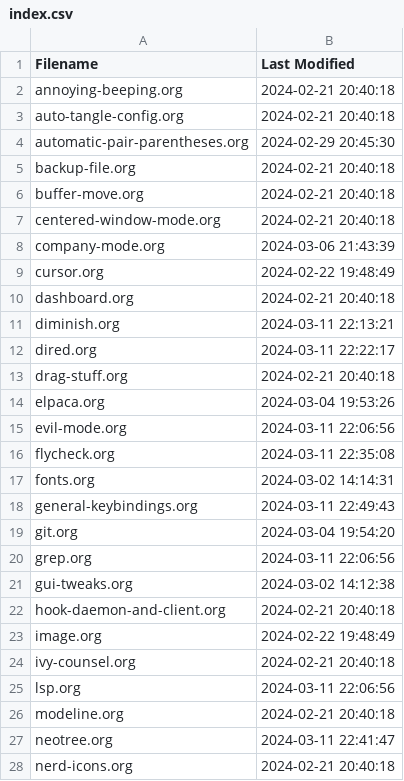
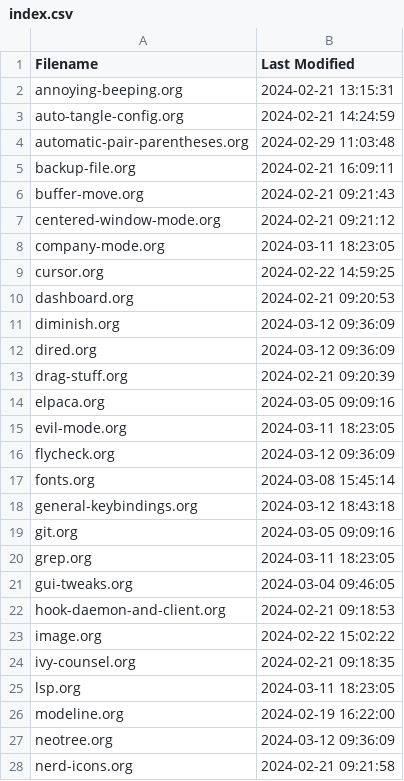
Before and after one commit to Doomwhite/emacs, a CSV file: index.csv, drawn as a sheet; only a part is shown; the diff covers the shown part only.

```diff
--- a/index.csv
+++ b/index.csv
@@ -1,28 +1,28 @@
 Filename,Last Modified
-annoying-beeping.org,2024-02-21 20:40:18
-auto-tangle-config.org,2024-02-21 20:40:18
-automatic-pair-parentheses.org,2024-02-29 20:45:30
-backup-file.org,2024-02-21 20:40:18
-buffer-move.org,2024-02-21 20:40:18
-centered-window-mode.org,2024-02-21 20:40:18
-company-mode.org,2024-03-06 21:43:39
-cursor.org,2024-02-22 19:48:49
-dashboard.org,2024-02-21 20:40:18
-diminish.org,2024-03-11 22:13:21
-dired.org,2024-03-11 22:22:17
-drag-stuff.org,2024-02-21 20:40:18
-elpaca.org,2024-03-04 19:53:26
-evil-mode.org,2024-03-11 22:06:56
-flycheck.org,2024-03-11 22:35:08
-fonts.org,2024-03-02 14:14:31
-general-keybindings.org,2024-03-11 22:49:43
-git.org,2024-03-04 19:54:20
-grep.org,2024-03-11 22:06:56
-gui-tweaks.org,2024-03-02 14:12:38
-hook-daemon-and-client.org,2024-02-21 20:40:18
-image.org,2024-02-22 19:48:49
-ivy-counsel.org,2024-02-21 20:40:18
-lsp.org,2024-03-11 22:06:56
-modeline.org,2024-02-21 20:40:18
-neotree.org,2024-03-11 22:41:47
-nerd-icons.org,2024-02-21 20:40:18
+annoying-beeping.org,2024-02-21 13:15:31
+auto-tangle-config.org,2024-02-21 14:24:59
+automatic-pair-parentheses.org,2024-02-29 11:03:48
+backup-file.org,2024-02-21 16:09:11
+buffer-move.org,2024-02-21 09:21:43
+centered-window-mode.org,2024-02-21 09:21:12
+company-mode.org,2024-03-11 18:23:05
+cursor.org,2024-02-22 14:59:25
+dashboard.org,2024-02-21 09:20:53
+diminish.org,2024-03-12 09:36:09
+dired.org,2024-03-12 09:36:09
+drag-stuff.org,2024-02-21 09:20:39
+elpaca.org,2024-03-05 09:09:16
+evil-mode.org,2024-03-11 18:23:05
+flycheck.org,2024-03-12 09:36:09
+fonts.org,2024-03-08 15:45:14
+general-keybindings.org,2024-03-12 18:43:18
+git.org,2024-03-05 09:09:16
+grep.org,2024-03-11 18:23:05
+gui-tweaks.org,2024-03-04 09:46:05
+hook-daemon-and-client.org,2024-02-21 09:18:53
+image.org,2024-02-22 15:02:22
+ivy-counsel.org,2024-02-21 09:18:35
+lsp.org,2024-03-11 18:23:05
+modeline.org,2024-02-19 16:22:00
+neotree.org,2024-03-12 09:36:09
+nerd-icons.org,2024-02-21 09:21:58
```
Also changed, not shown: 14 edited cells elsewhere in this file, 2 other files.
